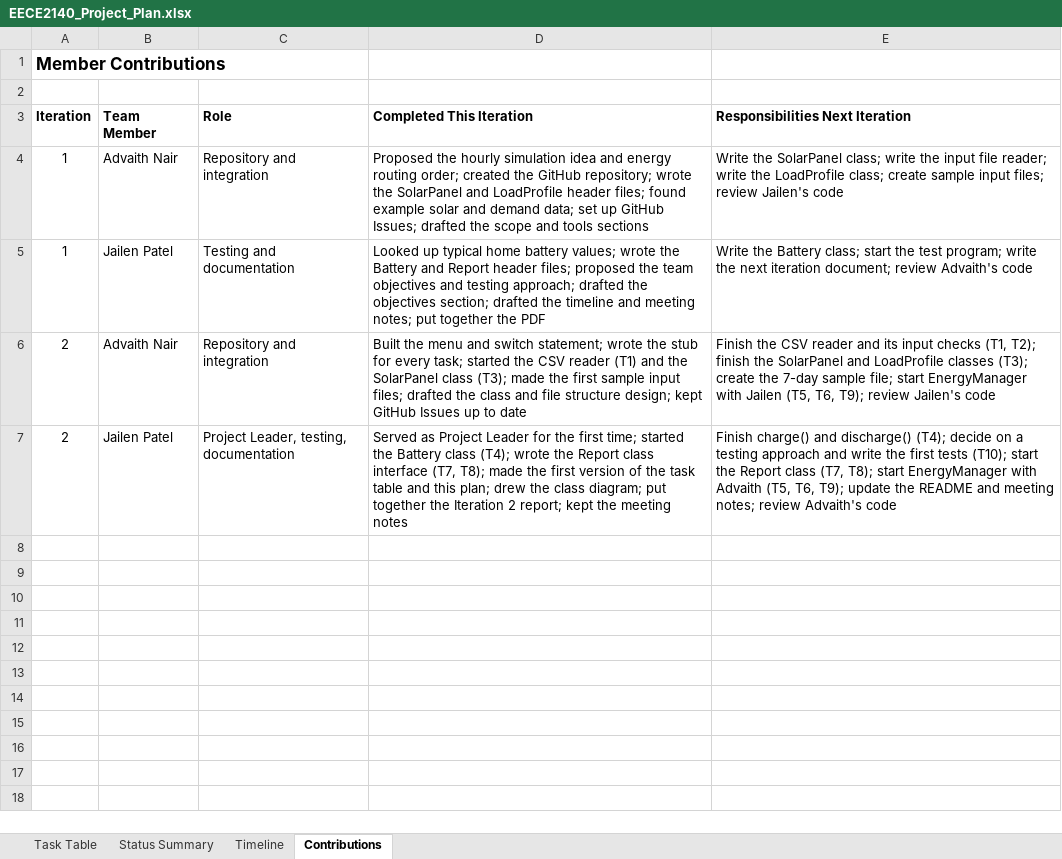
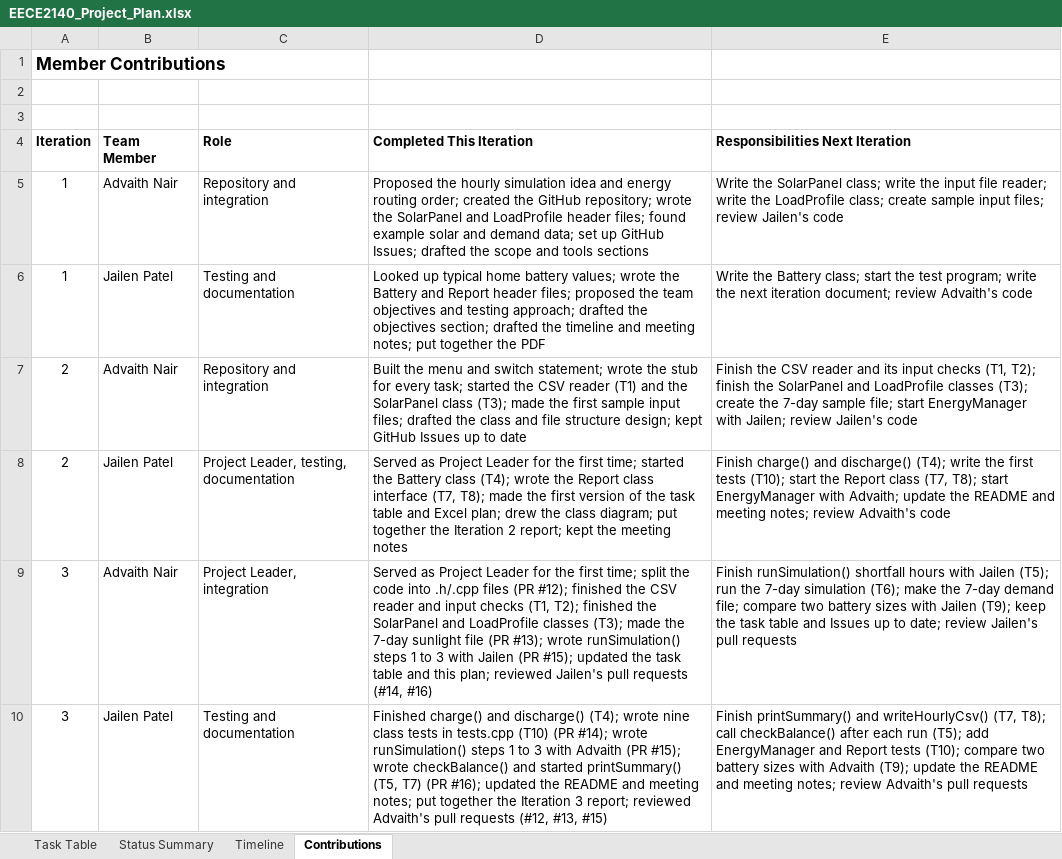
Before and after one commit to advaith-git/eece2140-solar-battery, an Excel workbook: docs/EECE2140_Project_Plan.xlsx, sheet Contributions, drawn as a sheet; values as stored, in another font and other column widths than the file's, no borders; addresses are those after the commit; the diff names each change by its address in the sheet, - before the commit and + after, or states it on an @@ line.

Commit message:
Update project plan for Iteration 3: task table, timeline, contributions

```diff
--- a/docs/EECE2140_Project_Plan.xlsx (sheet Contributions)
+++ b/docs/EECE2140_Project_Plan.xlsx (sheet Contributions)
+row 3: (empty)
-E7 (Responsibilities Next Iteration): …EnergyManager with Jailen (T5, T6, T9); review Jailen's…
+E7 (Responsibilities Next Iteration): …EnergyManager with Jailen; review Jailen's…
-D8 (Completed This Iteration): …table and this plan; drew…
+D8 (Completed This Iteration): …table and Excel plan; drew…
-E8 (Responsibilities Next Iteration): …discharge() (T4); decide on a testing approach and write the first tests (T10); start the Report class (T7, T8); start EnergyManager with Advaith (T5, T6, T9); update the…
+E8 (Responsibilities Next Iteration): …discharge() (T4); write the first tests (T10); start the Report class (T7, T8); start EnergyManager with Advaith; update the…
+row 9: 3 | Advaith Nair | Project Leader, integration | Served as Project Leader for the first time; split the code into .h/.cpp files (PR #12); finished the CSV reader and input checks (T1, T2); finished the SolarPanel and LoadProfile classes (T3); made the 7-day sunlight file (PR #13); wrote runSimulation() steps 1 to 3 with Jailen (PR #15); updated the task table and this plan; reviewed Jailen's pull requests (#14, #16) | Finish runSimulation() shortfall hours with Jailen (T5); run the 7-day simulation (T6); make the 7-day demand file; compare two battery sizes with Jailen (T9); keep the task table and Issues up to date; review Jailen's pull requests
+row 10: 3 | Jailen Patel | Testing and documentation | Finished charge() and discharge() (T4); wrote nine class tests in tests.cpp (T10) (PR #14); wrote runSimulation() steps 1 to 3 with Advaith (PR #15); wrote checkBalance() and started printSummary() (T5, T7) (PR #16); updated the README and meeting notes; put together the Iteration 3 report; reviewed Advaith's pull requests (#12, #13, #15) | Finish printSummary() and writeHourlyCsv() (T7, T8); call checkBalance() after each run (T5); add EnergyManager and Report tests (T10); compare two battery sizes with Advaith (T9); update the README and meeting notes; review Advaith's pull requests
```
Also changed, not shown: sheet Task Table, sheet Timeline, sheet Status Summary, formulas that keep their value.
